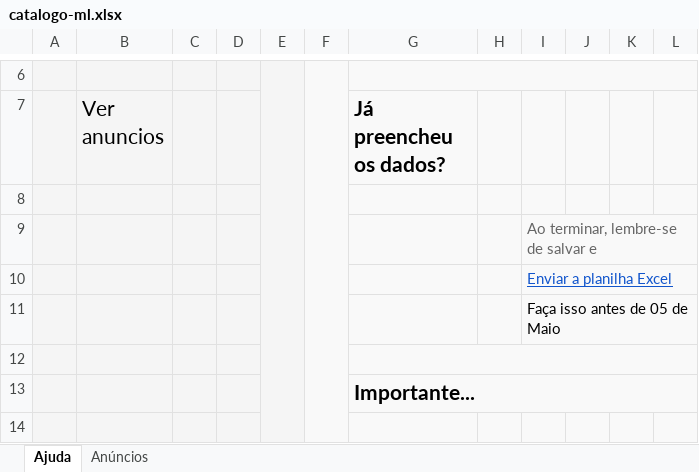
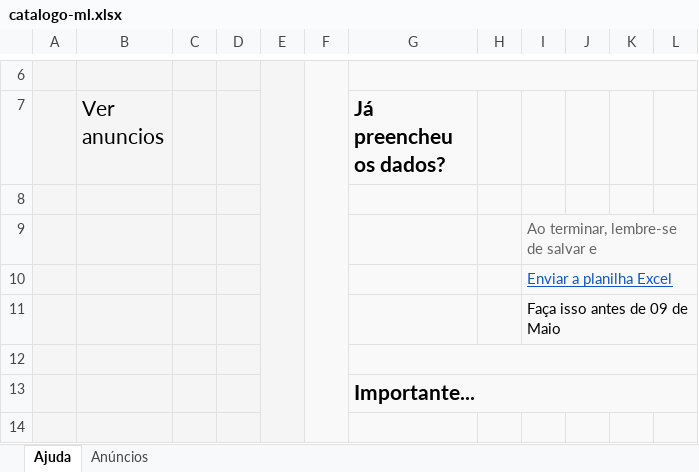
Before and after one commit to girl-poli/smartstore, an Excel workbook: data_external/catalogo-ml.xlsx, sheet Ajuda, drawn as a sheet; only a part is shown, gaps mark what is left out; values as stored, in another font and other column widths than the file's, no borders; charts and pictures and conditional formats not drawn; the diff names each change by its address in the sheet, - before the commit and + after, or states it on an @@ line.

```diff
--- a/data_external/catalogo-ml.xlsx (sheet Ajuda)
+++ b/data_external/catalogo-ml.xlsx (sheet Ajuda)
-I11: Faça isso antes de 05 de Maio
+I11: Faça isso antes de 09 de Maio
```
Also changed, not shown: sheet Anúncios, data_external/catalogo-shopee.xlsx, data_external/catalogo-tiktok.xlsx, 20 other files.
